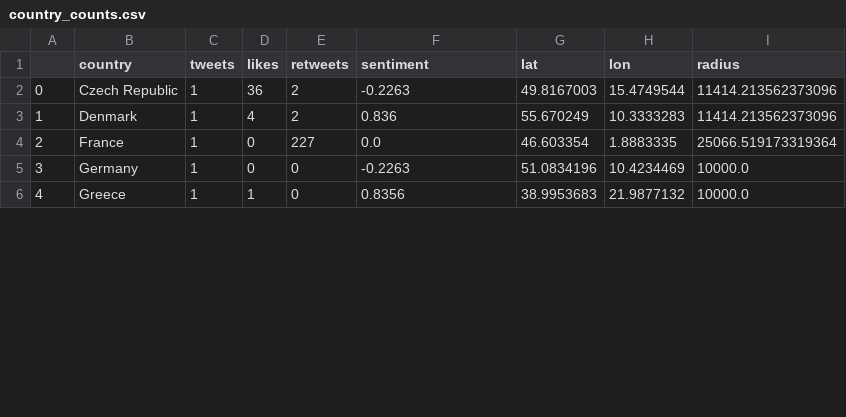
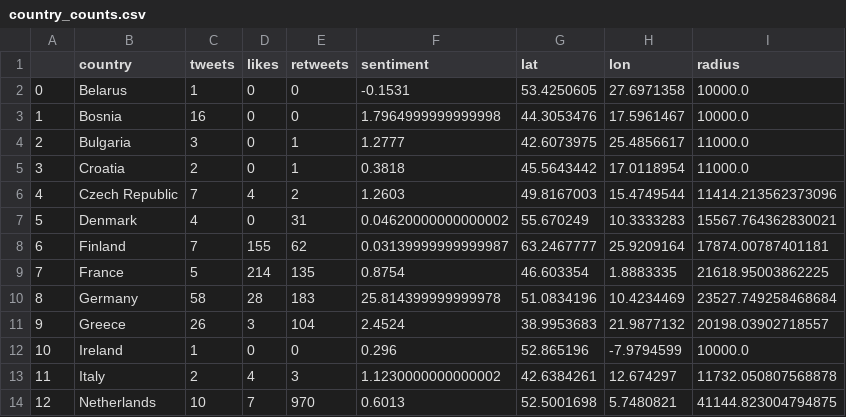
Before and after one commit to EstefaniaVB/LexAI, a CSV file: country_counts.csv, drawn as a sheet; only a part is shown; addresses are those after the commit; the diff covers the shown part only; the diff names each change by its address in the sheet, - before the commit and + after, or states it on an @@ line.

```diff
--- a/country_counts.csv
+++ b/country_counts.csv
+row 2: 0 | Belarus | 1 | 0 | 0 | -0.1531 | 53.4250605 | 27.6971358 | 10000.0
+row 3: 1 | Bosnia | 16 | 0 | 0 | 1.7964999999999998 | 44.3053476 | 17.5961467 | 10000.0
+row 4: 2 | Bulgaria | 3 | 0 | 1 | 1.2777 | 42.6073975 | 25.4856617 | 11000.0
+row 5: 3 | Croatia | 2 | 0 | 1 | 0.3818 | 45.5643442 | 17.0118954 | 11000.0
@@ column A renumbered from row 6 down @@
-C6 (tweets): 1
+C6 (tweets): 7
-D6 (likes): 36
+D6 (likes): 4
-F6 (sentiment): -0.2263
+F6 (sentiment): 1.2603
-C7 (tweets): 1
+C7 (tweets): 4
-D7 (likes): 4
+D7 (likes): 0
-E7 (retweets): 2
+E7 (retweets): 31
-F7 (sentiment): 0.836
+F7 (sentiment): 0.04620000000000002
-I7 (radius): 11414.213562373096
+I7 (radius): 15567.764362830021
+row 8: 6 | Finland | 7 | 155 | 62 | 0.03139999999999987 | 63.2467777 | 25.9209164 | 17874.00787401181
-C9 (tweets): 1
+C9 (tweets): 5
-D9 (likes): 0
+D9 (likes): 214
-E9 (retweets): 227
+E9 (retweets): 135
-F9 (sentiment): 0.0
+F9 (sentiment): 0.8754
-I9 (radius): 25066.519173319364
+I9 (radius): 21618.95003862225
-C10 (tweets): 1
+C10 (tweets): 58
-D10 (likes): 0
+D10 (likes): 28
-E10 (retweets): 0
+E10 (retweets): 183
-F10 (sentiment): -0.2263
+F10 (sentiment): 25.814399999999978
-I10 (radius): 10000.0
+I10 (radius): 23527.749258468684
-C11 (tweets): 1
+C11 (tweets): 26
-D11 (likes): 1
+D11 (likes): 3
-E11 (retweets): 0
+E11 (retweets): 104
-F11 (sentiment): 0.8356
+F11 (sentiment): 2.4524
-I11 (radius): 10000.0
+I11 (radius): 20198.03902718557
+row 12: 10 | Ireland | 1 | 0 | 0 | 0.296 | 52.865196 | -7.9794599 | 10000.0
+row 13: 11 | Italy | 2 | 4 | 3 | 1.1230000000000002 | 42.6384261 | 12.674297 | 11732.050807568878
+row 14: 12 | Netherlands | 10 | 7 | 970 | 0.6013 | 52.5001698 | 5.7480821 | 41144.823004794875
```
Also changed, not shown: 6 added rows and 11 edited cells elsewhere in this file, 11 other files.
